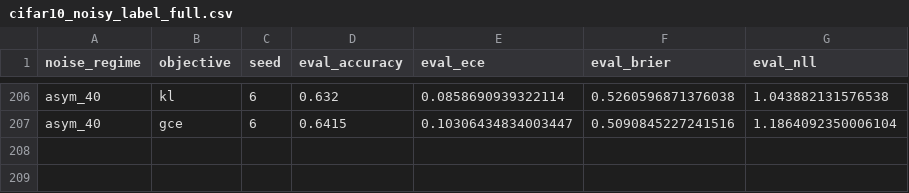
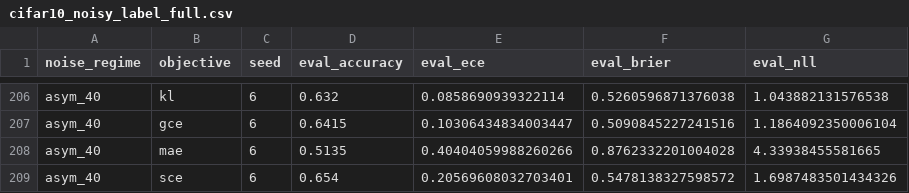
Before and after one commit to mbottoni/fisher-rao-ml, a CSV file: reports/results/cifar10_noisy_label_full.csv, drawn as a sheet; only a part is shown, gaps mark what is left out; the diff names each change by its address in the sheet, - before the commit and + after, or states it on an @@ line.

```diff
--- a/reports/results/cifar10_noisy_label_full.csv
+++ b/reports/results/cifar10_noisy_label_full.csv
+row 208: asym_40 | mae | 6 | 0.5135 | 0.40404059988260266 | 0.8762332201004028 | 4.33938455581665
+row 209: asym_40 | sce | 6 | 0.654 | 0.20569608032703401 | 0.5478138327598572 | 1.6987483501434326
```
Also changed, not shown: reports/results/cifar10_50k_noisy_label_full.csv, reports/results/cifar10_no_bn_full.csv, 1 other file.
